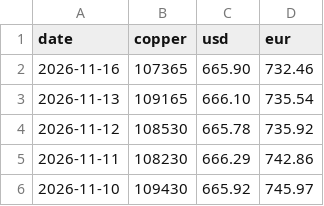
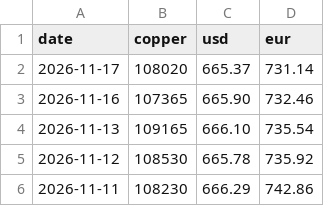
Before and after one commit to Peterye0817/copper-price-data, a CSV file: copper_forex_daily.csv, drawn as a sheet; only a part is shown; the shorter side is filled out with more unchanged rows.

```diff
--- a/copper_forex_daily.csv
+++ b/copper_forex_daily.csv
@@ -1,2 +1,3 @@
 date,copper,usd,eur
+2026-11-17,108020,665.37,731.14
 2026-11-16,107365,665.90,732.46
```
